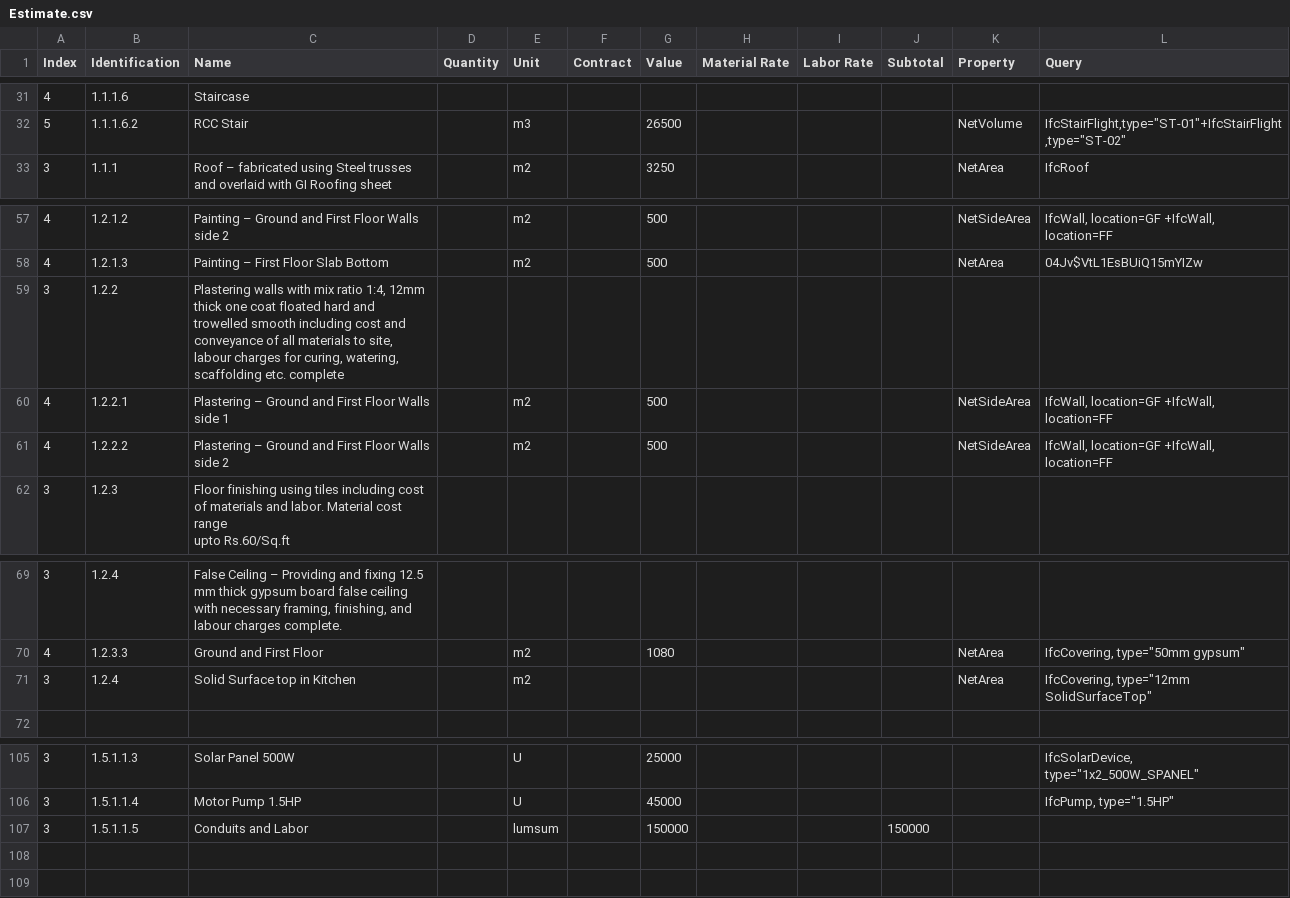
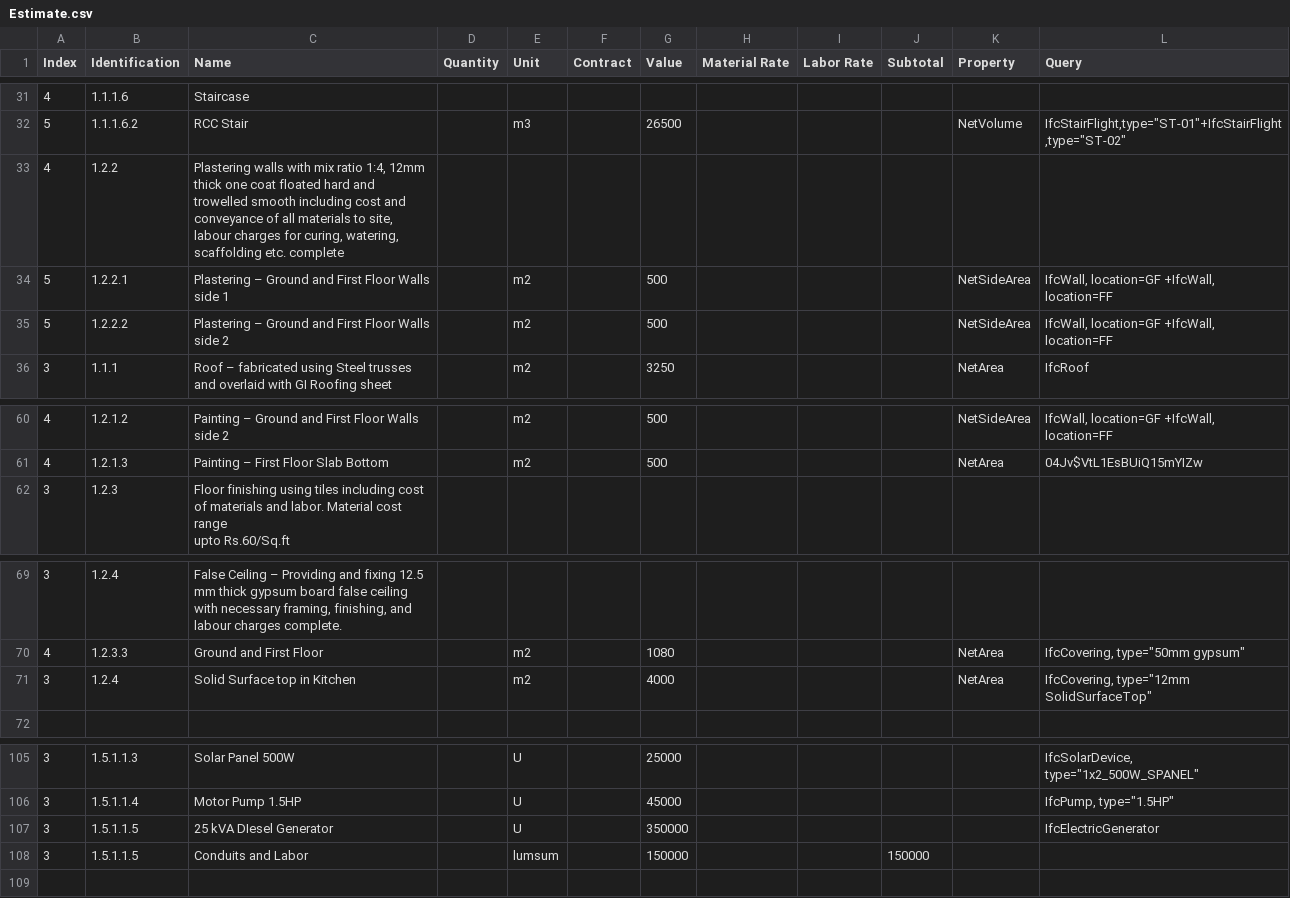
Before and after one commit to Arunarchitect/ManilalIFC, a CSV file: schedules/Estimate.csv, drawn as a sheet; only a part is shown, gaps mark what is left out.

```diff
--- a/schedules/Estimate.csv
+++ b/schedules/Estimate.csv
@@ -32,2 +32,5 @@ Index,Identification,Name,Quantity,Unit,Contract,Value,Material Rate,Labor Rate,
 5,1.1.1.6.2,RCC Stair,,m3,,26500,,,,NetVolume,"IfcStairFlight,type=""ST-01""+IfcStairFlight,type=""ST-02"""
+4,1.2.2,"Plastering walls with mix ratio 1:4, 12mm thick one coat floated hard and trowelled smooth including cost and conveyance of all materials to site, labour charges for curing, watering, scaffolding etc. complete",,,,,,,,,
+5,1.2.2.1,Plastering – Ground and First Floor Walls side 1,,m2,,500,,,,NetSideArea,"IfcWall, location=GF +IfcWall, location=FF"
+5,1.2.2.2,Plastering – Ground and First Floor Walls side 2,,m2,,500,,,,NetSideArea,"IfcWall, location=GF +IfcWall, location=FF"
 3,1.1.1,Roof – fabricated using Steel trusses and overlaid with GI Roofing sheet,,m2,,3250,,,,NetArea,IfcRoof
@@ -58,5 +61,2 @@ Index,Identification,Name,Quantity,Unit,Contract,Value,Material Rate,Labor Rate,
 4,1.2.1.3,Painting – First Floor Slab Bottom,,m2,,500,,,,NetArea,04Jv$VtL1EsBUiQ15mYIZw
-3,1.2.2,"Plastering walls with mix ratio 1:4, 12mm thick one coat floated hard and trowelled smooth including cost and conveyance of all materials to site, labour charges for curing, watering, scaffolding etc. complete",,,,,,,,,
-4,1.2.2.1,Plastering – Ground and First Floor Walls side 1,,m2,,500,,,,NetSideArea,"IfcWall, location=GF +IfcWall, location=FF"
-4,1.2.2.2,Plastering – Ground and First Floor Walls side 2,,m2,,500,,,,NetSideArea,"IfcWall, location=GF +IfcWall, location=FF"
 3,1.2.3,"Floor finishing using tiles including cost of materials and labor. Material cost range
@@ -71,3 +71,3 @@ Index,Identification,Name,Quantity,Unit,Contract,Value,Material Rate,Labor Rate,
 4,1.2.3.3,Ground and First Floor,,m2,,1080,,,,NetArea,"IfcCovering, type=""50mm gypsum"""
-3,1.2.4,Solid Surface top in Kitchen,,m2,,,,,,NetArea,"IfcCovering, type=""12mm SolidSurfaceTop"""
+3,1.2.4,Solid Surface top in Kitchen,,m2,,4000,,,,NetArea,"IfcCovering, type=""12mm SolidSurfaceTop"""
 ,,,,,,,,,,,
@@ -107,4 +107,4 @@ Index,Identification,Name,Quantity,Unit,Contract,Value,Material Rate,Labor Rate,
 3,1.5.1.1.4,Motor Pump 1.5HP,,U,,45000,,,,,"IfcPump, type=""1.5HP"""
+3,1.5.1.1.5,25 kVA DIesel Generator,,U,,350000,,,,,IfcElectricGenerator
 3,1.5.1.1.5,Conduits and Labor,,lumsum,,150000,,,150000,,
-,,,,,,,,,,,
 ,,,,,,,,,,,
```
Also changed, not shown: 3 other files.
